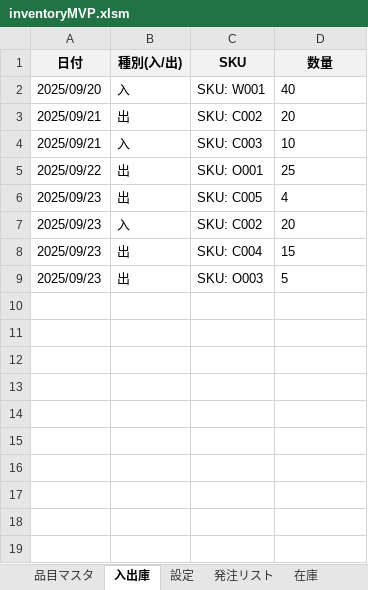
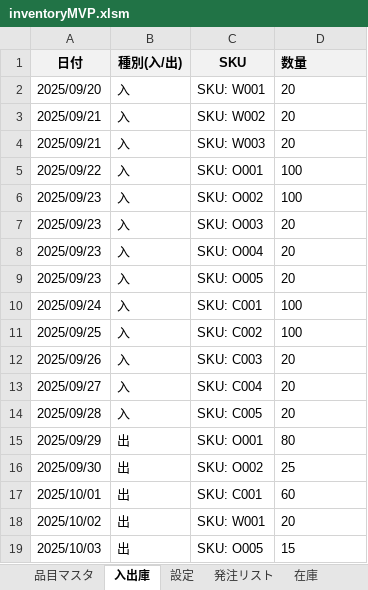
Before and after one commit to hoge-mura/VBA, an Excel workbook: inventoryMVP.xlsm, sheet 入出庫, drawn as a sheet; values as stored, in another font and other column widths than the file's, no borders; removed rows and columns are numbered as before the commit, all else as after; the diff names each change by its address in the sheet, - before the commit and + after, or states it on an @@ line.

```diff
--- a/inventoryMVP.xlsm (sheet 入出庫)
+++ b/inventoryMVP.xlsm (sheet 入出庫)
-D1 alignment: center
+D1 alignment: left
-D2 (数量): 40
+D2 (数量): 20
-B3 (種別(入/出)): 出
+B3 (種別(入/出)): 入
-C3 (SKU): SKU: C002
+C3 (SKU): SKU: W002
-C4 (SKU): SKU: C003
+C4 (SKU): SKU: W003
-D4 (数量): 10
+D4 (数量): 20
-B5:B6 (種別(入/出)): 出
+B5:B6 (種別(入/出)): 入
-D5 (数量): 25
+D5 (数量): 100
-C6 (SKU): SKU: C005
+C6 (SKU): SKU: O002
-D6 (数量): 4
+D6 (数量): 100
-C7 (SKU): SKU: C002
+C7 (SKU): SKU: O003
+row 8: 2025/09/23 | 入 | SKU: O004 | 20
+row 9: 2025/09/23 | 入 | SKU: O005 | 20
+row 10: 2025/09/24 | 入 | SKU: C001 | 100
+row 11: 2025/09/25 | 入 | SKU: C002 | 100
+row 12: 2025/09/26 | 入 | SKU: C003 | 20
+row 13: 2025/09/27 | 入 | SKU: C004 | 20
+row 14: 2025/09/28 | 入 | SKU: C005 | 20
+row 15: 2025/09/29 | 出 | SKU: O001 | 80
+row 16: 2025/09/30 | 出 | SKU: O002 | 25
+row 17: 2025/10/01 | 出 | SKU: C001 | 60
+row 18: 2025/10/02 | 出 | SKU: W001 | 20
-A19 (日付): 2025/09/23
+A19 (日付): 2025/10/03
-C19 (SKU): SKU: C004
+C19 (SKU): SKU: O005
-row 9: 2025/09/23 | 出 | SKU: O003 | 5
```
Also changed, not shown: sheet 在庫, sheet 発注リスト, 2 other files.
